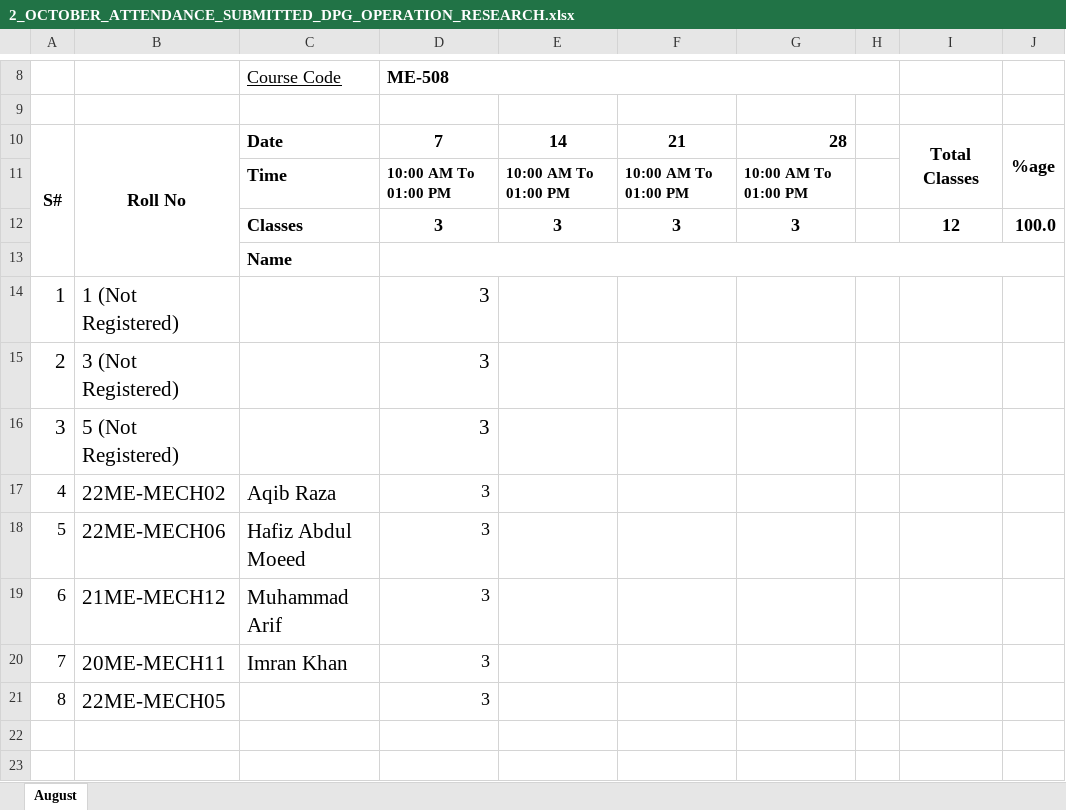
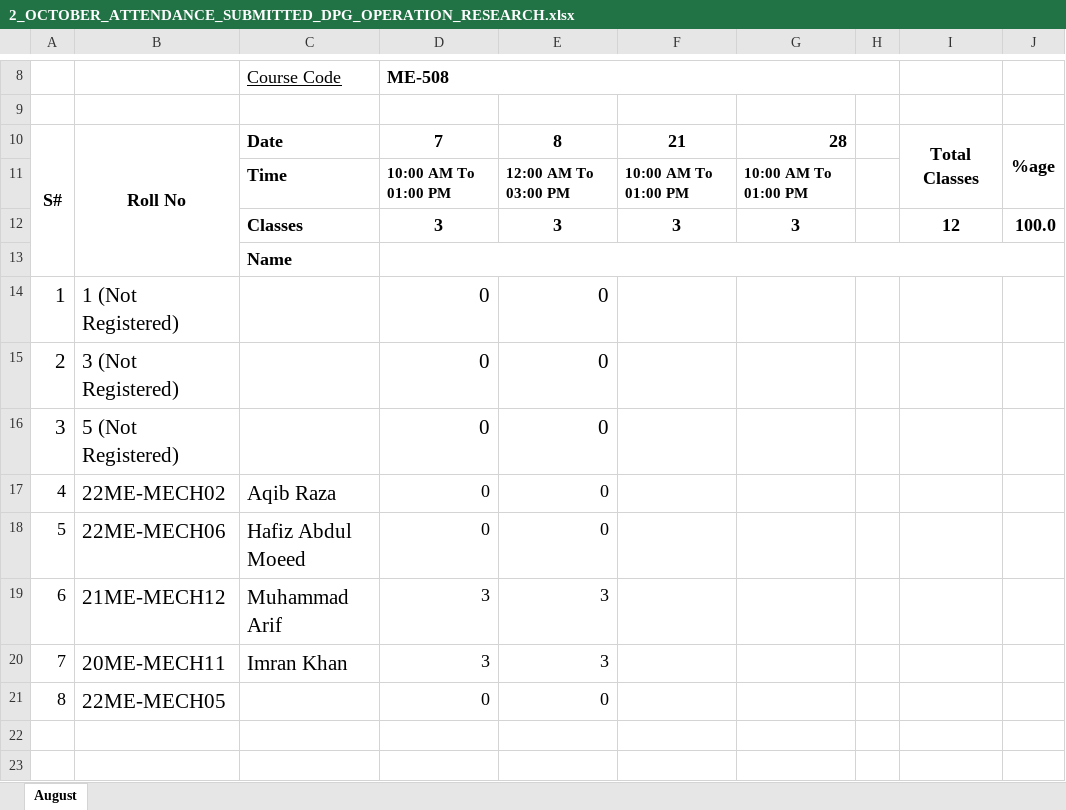
Before and after one commit to niaz1971/ME_OPERATION_RESEARCH, an Excel workbook: 2_OCTOBER_ATTENDANCE_SUBMITTED_DPG_OPERATION_RESEARCH.xlsx, sheet August, drawn as a sheet; only a part is shown, gaps mark what is left out; values as stored, in another font and other column widths than the file's, no borders; charts and pictures not drawn; the diff names each change by its address in the sheet, - before the commit and + after, or states it on an @@ line.

Commit message:
Add files via upload

```diff
--- a/2_OCTOBER_ATTENDANCE_SUBMITTED_DPG_OPERATION_RESEARCH.xlsx (sheet August)
+++ b/2_OCTOBER_ATTENDANCE_SUBMITTED_DPG_OPERATION_RESEARCH.xlsx (sheet August)
-E10: 14
+E10: 8
-E11: 10:00 AM To 01:00 PM
+E11: 12:00 AM To 03:00 PM
-D14:D18: 3
+D14:D18: 0
-E14:E18: (empty)
+E14:E18: 0
-E19:E20: (empty)
+E19:E20: 3
-D21: 3
+D21: 0
-E21: (empty)
+E21: 0
```
Also changed, not shown: charts or pictures.
